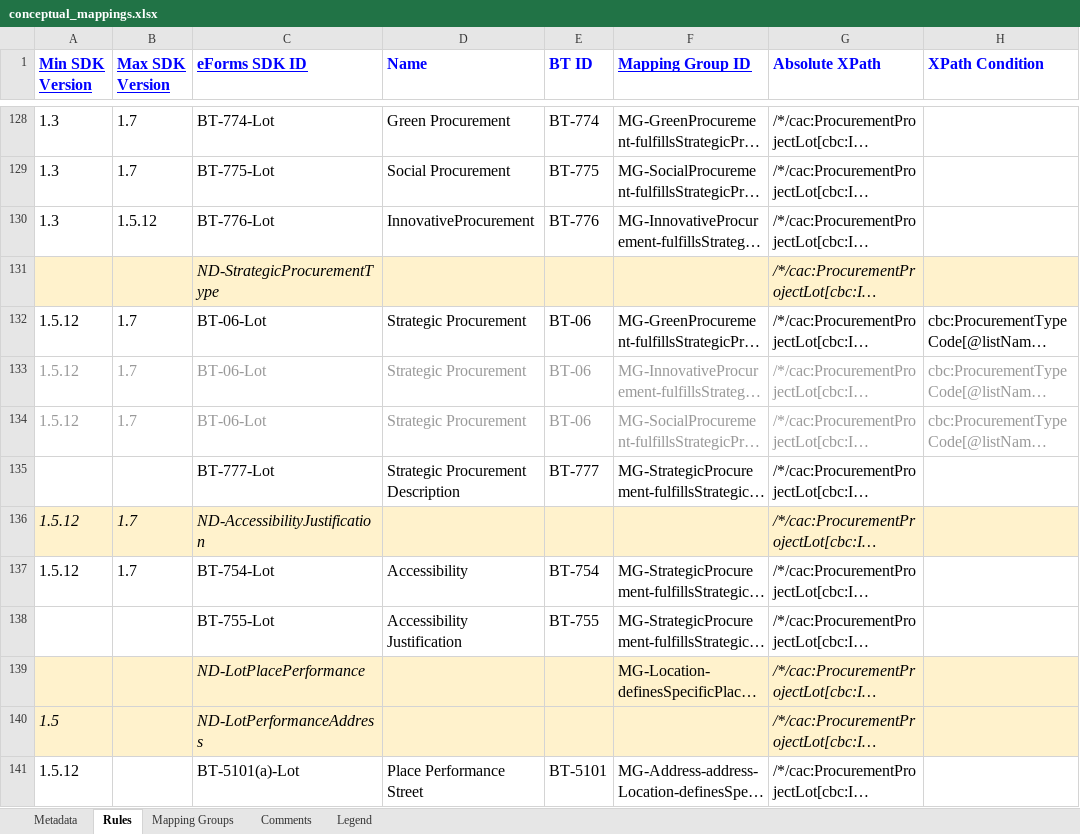
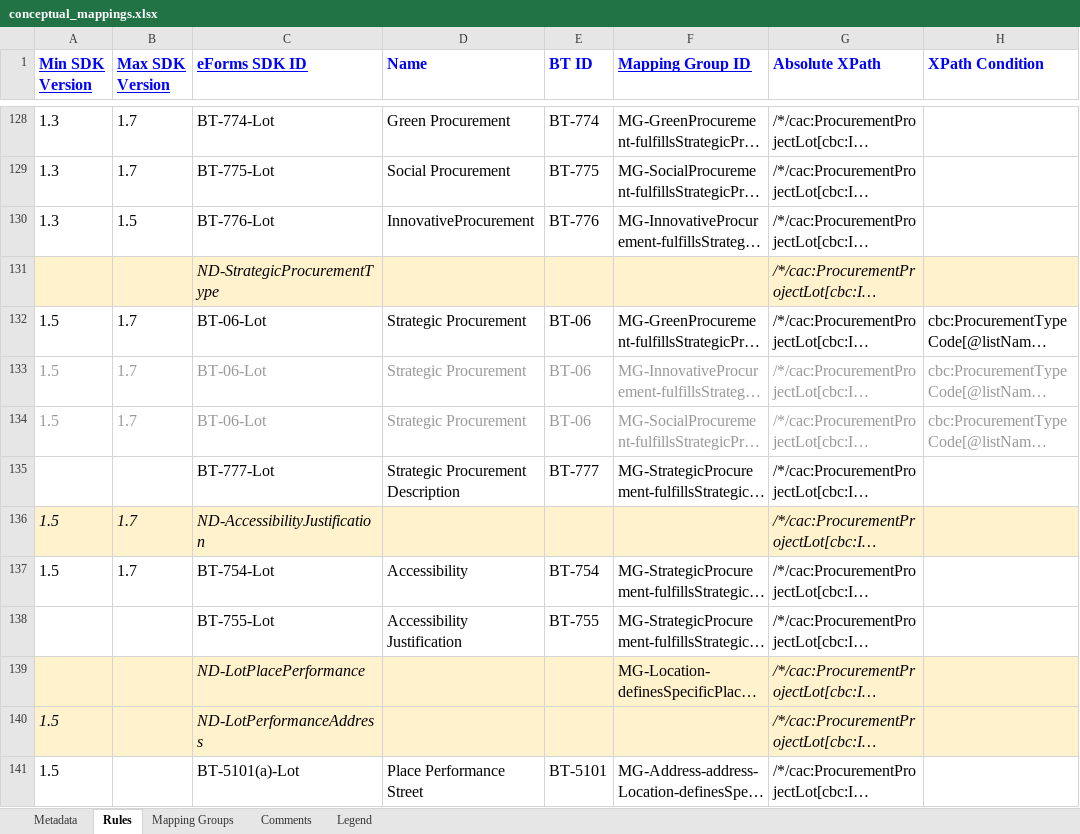
Before and after one commit to meaningfy-ws/eforms-mapping-artefacts, an Excel workbook: mappings/package_cn_v1.5/transformation/conceptual_mappings.xlsx, sheet Rules, drawn as a sheet; only a part is shown, gaps mark what is left out; long unchanged cells end in …; values as stored, in another font and other column widths than the file's, no borders; charts and pictures not drawn; the diff covers the shown part only; the diff names each change by its address in the sheet, - before the commit and + after, or states it on an @@ line.

```diff
--- a/mappings/package_cn_v1.5/transformation/conceptual_mappings.xlsx (sheet Rules)
+++ b/mappings/package_cn_v1.5/transformation/conceptual_mappings.xlsx (sheet Rules)
-B130 (Max SDK Version): 1.5.12
+B130 (Max SDK Version): 1.5
-A132:A134 (Min SDK Version): 1.5.12
+A132:A134 (Min SDK Version): 1.5
-A136:A137 (Min SDK Version): 1.5.12
+A136:A137 (Min SDK Version): 1.5
-A141 (Min SDK Version): 1.5.12
+A141 (Min SDK Version): 1.5
```
Also changed, not shown: 39 edited cells and cell formats elsewhere in this sheet, sheet Mapping Groups, charts or pictures, mappings/package_cn_v1.10/transformation/conceptual_mappings.xlsx, mappings/package_cn_v1.6/transformation/conceptual_mappings.xlsx, 5 other files.
